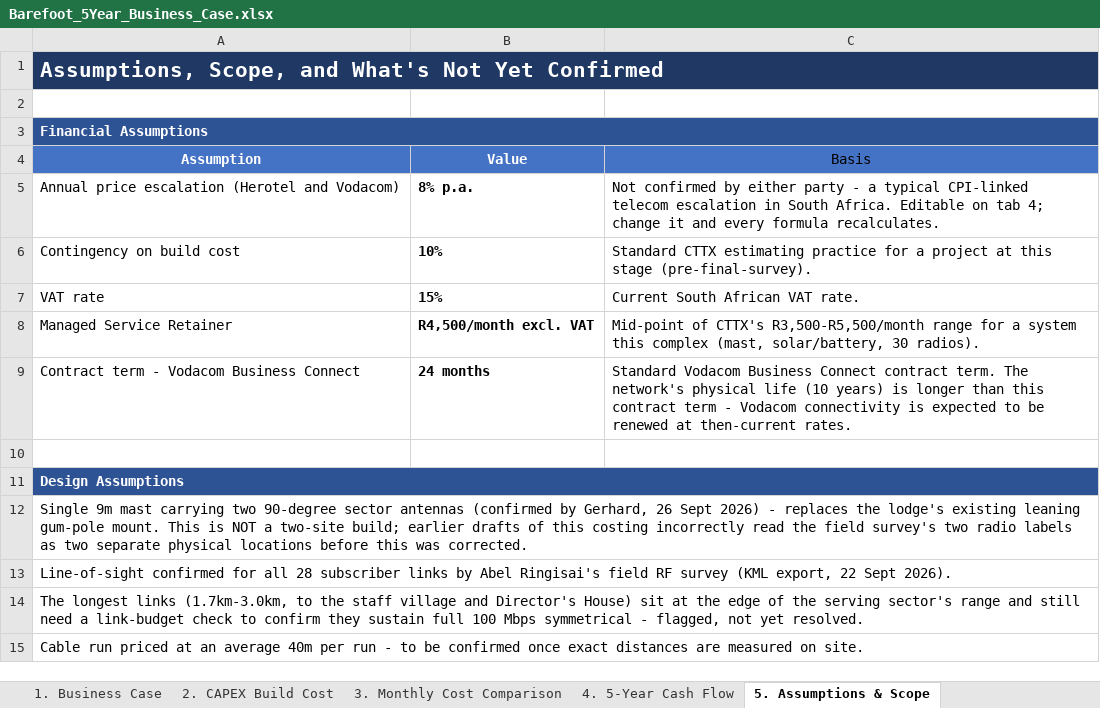
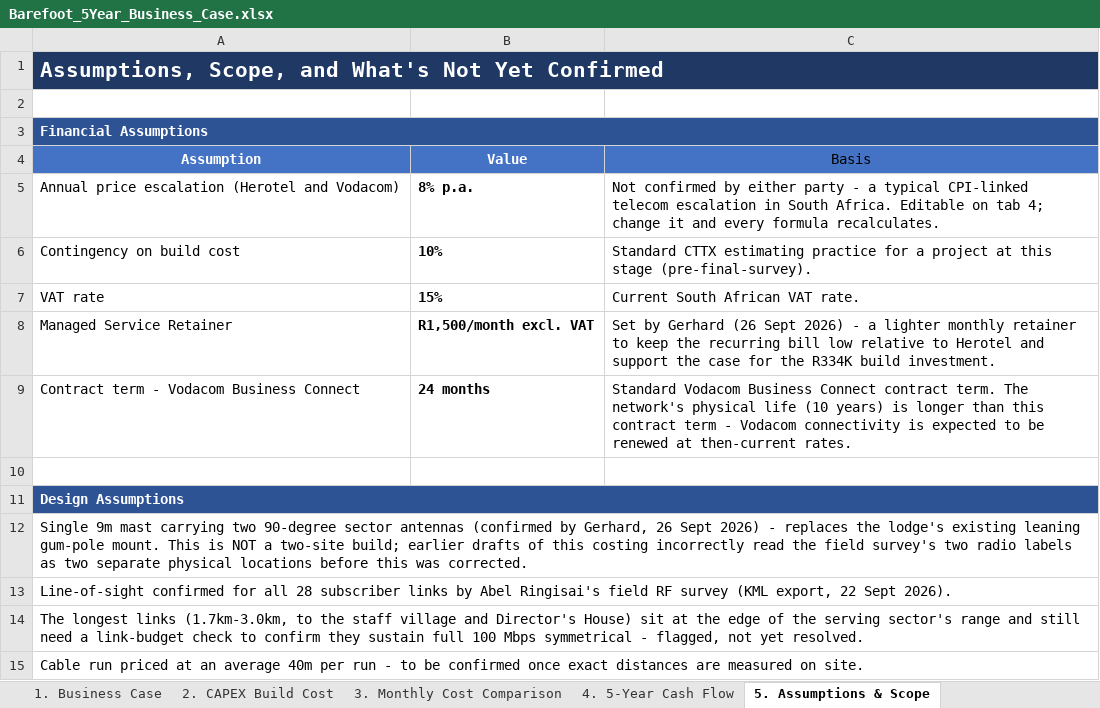
Before and after one commit to Gerhardhsmit/cttx-infrastructure-intelligence, an Excel workbook: proposals/Barefoot_5Year_Business_Case.xlsx, sheet 5. Assumptions & Scope, drawn as a sheet; only a part is shown; values as stored, in another font and other column widths than the file's, no borders; the diff names each change by its address in the sheet, - before the commit and + after, or states it on an @@ line.

```diff
--- a/proposals/Barefoot_5Year_Business_Case.xlsx (sheet 5. Assumptions & Scope)
+++ b/proposals/Barefoot_5Year_Business_Case.xlsx (sheet 5. Assumptions & Scope)
-B8 (Value): R4,500/month excl. VAT
+B8 (Value): R1,500/month excl. VAT
-C8 (Basis): Mid-point of CTTX's R3,500-R5,500/month range for a system this complex (mast, solar/battery, 30 radios).
+C8 (Basis): Set by Gerhard (26 Sept 2026) - a lighter monthly retainer to keep the recurring bill low relative to Herotel and support the case for the R334K build investment.
```
Also changed, not shown: sheet 3. Monthly Cost Comparison.
